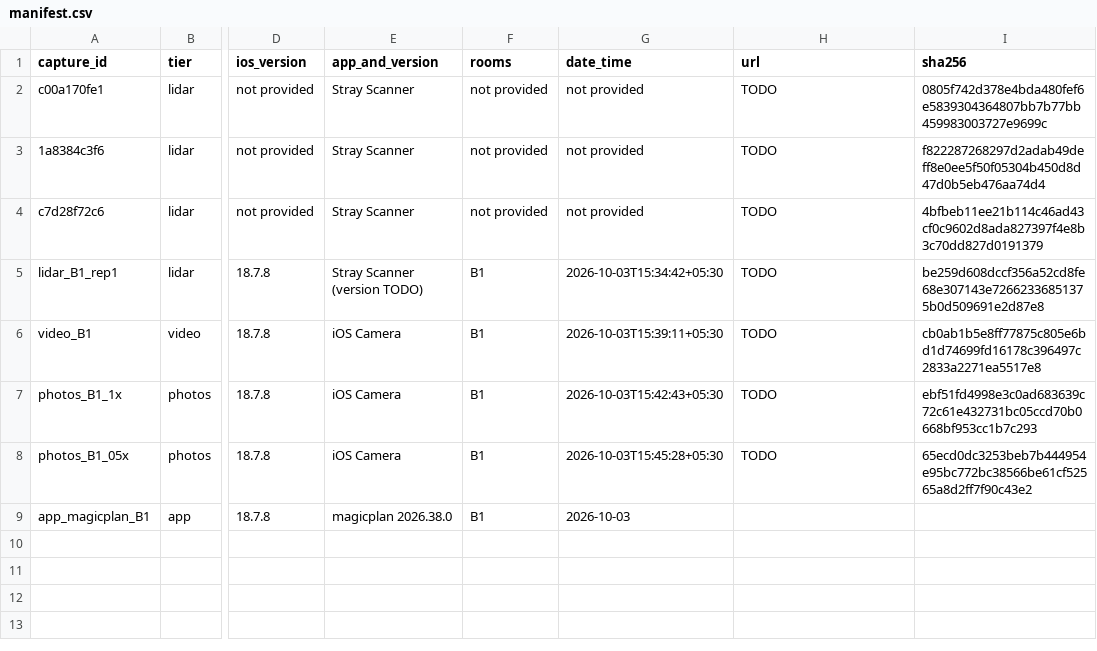
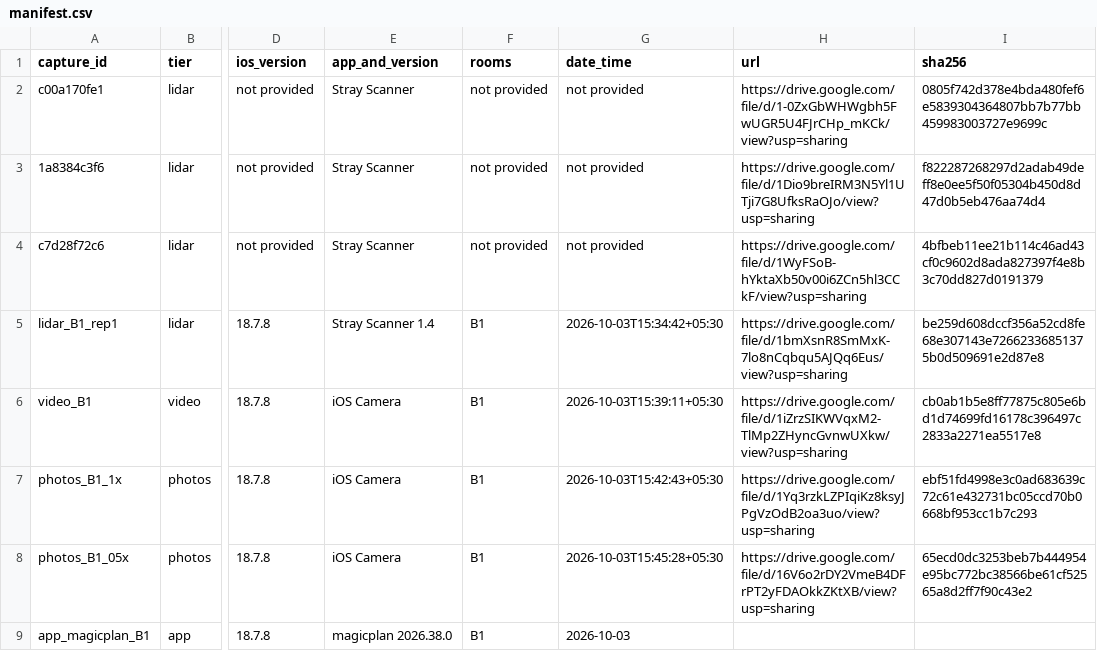
Before and after one commit to RikitaJ/LiDAR_Damage_assessment, a CSV file: data/manifest.csv, drawn as a sheet; only a part is shown, gaps mark what is left out; the diff names each change by its address in the sheet, - before the commit and + after, or states it on an @@ line.

```diff
--- a/data/manifest.csv
+++ b/data/manifest.csv
-H2 (url): TODO
+H2 (url): https://drive.google.com/file/d/1-0ZxGbWHWgbh5FwUGR5U4FJrCHp_mKCk/view?usp=sharing
-H3 (url): TODO
+H3 (url): https://drive.google.com/file/d/1Dio9breIRM3N5Yl1UTji7G8UfksRaOJo/view?usp=sharing
-H4 (url): TODO
+H4 (url): https://drive.google.com/file/d/1WyFSoB-hYktaXb50v00i6ZCn5hl3CCkF/view?usp=sharing
-E5 (app_and_version): Stray Scanner (version TODO)
+E5 (app_and_version): Stray Scanner 1.4
-H5 (url): TODO
+H5 (url): https://drive.google.com/file/d/1bmXsnR8SmMxK-7lo8nCqbqu5AJQq6Eus/view?usp=sharing
-H6 (url): TODO
+H6 (url): https://drive.google.com/file/d/1iZrzSIKWVqxM2-TlMp2ZHyncGvnwUXkw/view?usp=sharing
-H7 (url): TODO
+H7 (url): https://drive.google.com/file/d/1Yq3rzkLZPIqiKz8ksyJPgVzOdB2oa3uo/view?usp=sharing
-H8 (url): TODO
+H8 (url): https://drive.google.com/file/d/16V6o2rDY2VmeB4DFrPT2yFDAOkkZKtXB/view?usp=sharing
```
Also changed, not shown: 2 other files.
